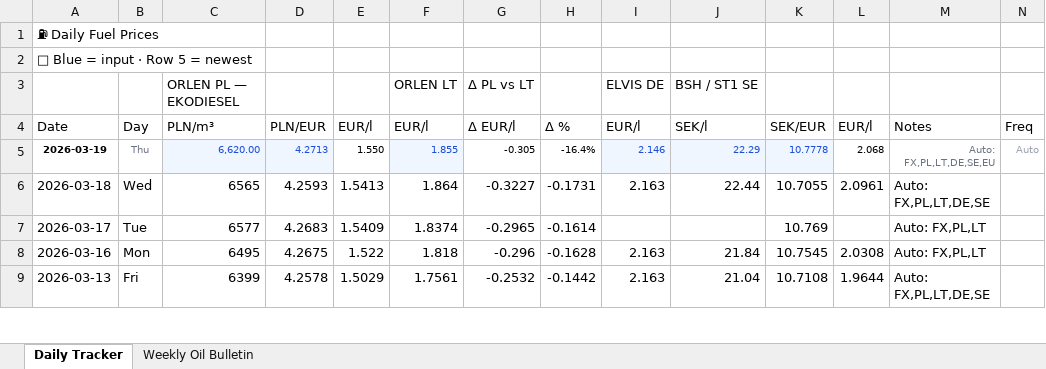
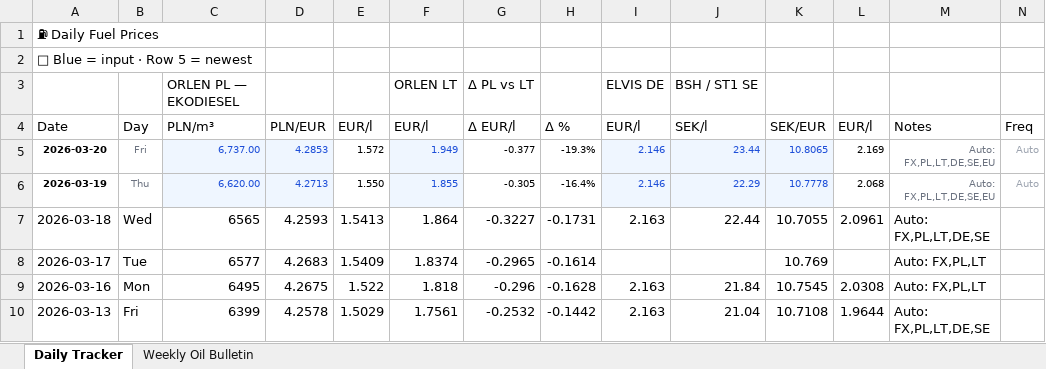
Before and after one commit to harkis123/Fuel-Tracker, an Excel workbook: fuel_tracker.xlsx, sheet Daily Tracker, drawn as a sheet; only a part is shown; values as stored, in another font and other column widths than the file's, no borders; the diff names each change by its address in the sheet, - before the commit and + after, or states it on an @@ line.

```diff
--- a/fuel_tracker.xlsx (sheet Daily Tracker)
+++ b/fuel_tracker.xlsx (sheet Daily Tracker)
+row 5: 2026-03-20 | Fri | 6,737.00 | 4.2853 | 1.572 | 1.949 | -0.377 | -19.3% | 2.146 | 23.44 | 10.8065 | 2.169 | Auto: FX,PL,LT,DE,SE,EU | Auto
```
Also changed, not shown: 1 other file.
